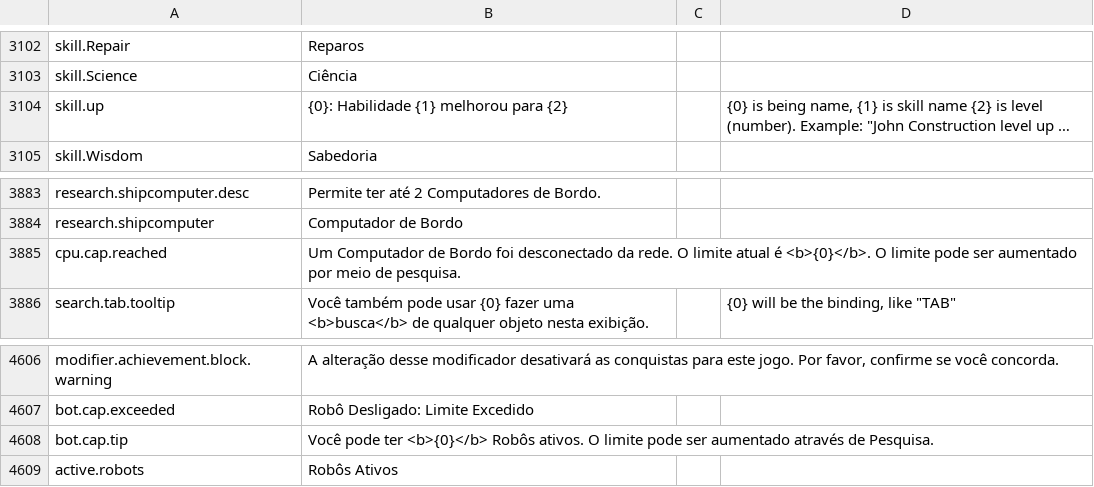
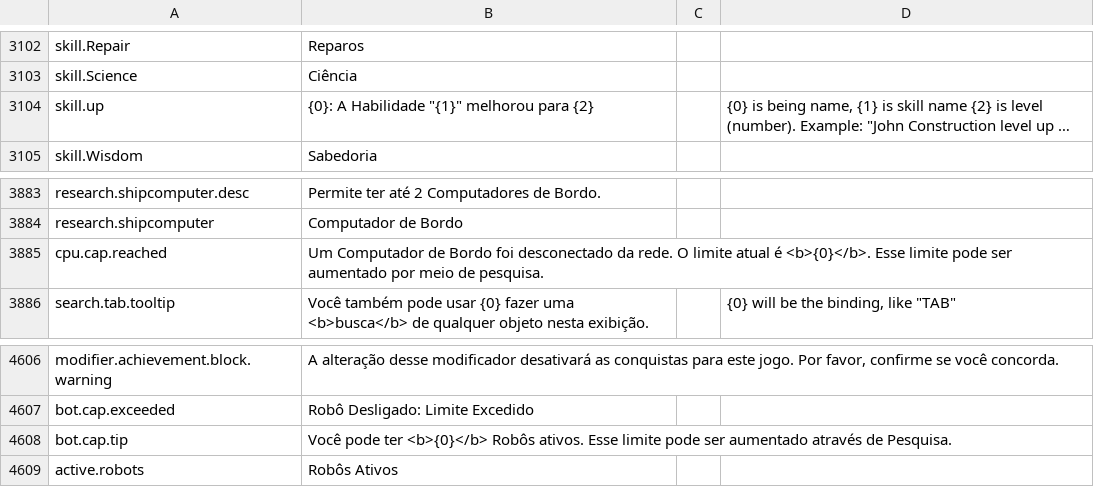
Before and after one commit to kodolinija/stardeus-translations, a CSV file: Translations/pt_br-classic.csv, drawn as a sheet; only a part is shown, gaps mark what is left out; long unchanged cells end in …; the diff covers the shown part only; the diff names each change by its address in the sheet, - before the commit and + after, or states it on an @@ line.

```diff
--- a/Translations/pt_br-classic.csv
+++ b/Translations/pt_br-classic.csv
-B3104: {0}: Habilidade {1} melhorou para {2}
+B3104: {0}: A Habilidade "{1}" melhorou para {2}
-B3885: …é <b>{0}</b>. O limite pode…
+B3885: …é <b>{0}</b>. Esse limite pode…
-B4608: …Robôs ativos. O limite pode…
+B4608: …Robôs ativos. Esse limite pode…
```
Also changed, not shown: 16 edited cells elsewhere in this file.
